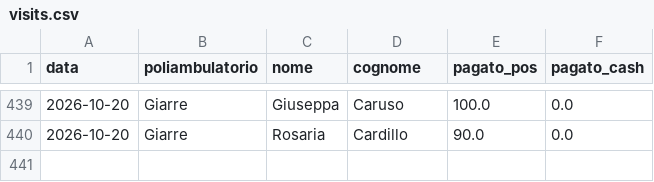
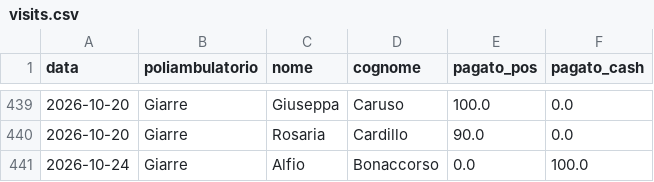
Before and after one commit to rlicordari/report_privato, a CSV file: data/visits.csv, drawn as a sheet; only a part is shown, gaps mark what is left out.

Commit message:
Visita: Bonaccorso Alfio @ Giarre (2026-10-24)

```diff
--- a/data/visits.csv
+++ b/data/visits.csv
@@ -440 +440,2 @@ data,poliambulatorio,nome,cognome,pagato_pos,pagato_cash
 2026-10-20,Giarre,Rosaria,Cardillo,90.0,0.0
+2026-10-24,Giarre,Alfio,Bonaccorso,0.0,100.0
```
